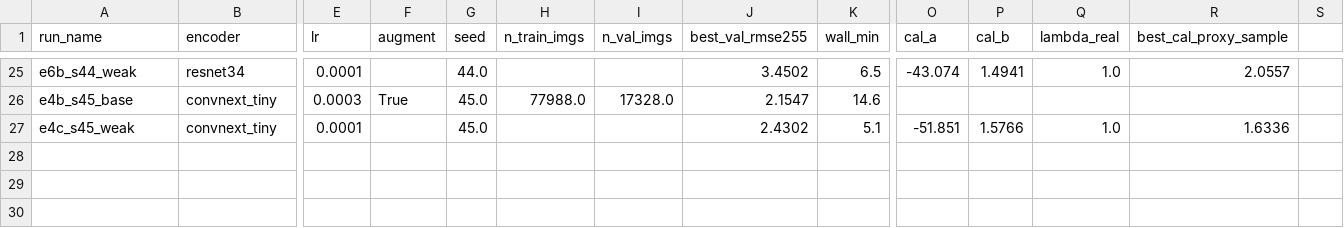
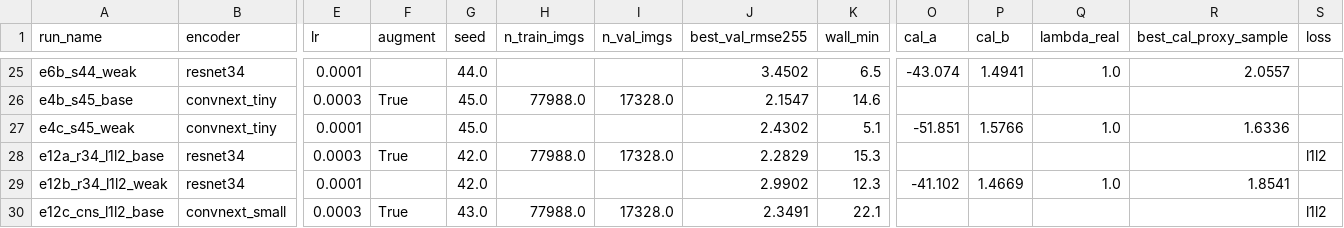
Before and after one commit to geniemo/sem-depth-metrology, a CSV file: experiments/results.csv, drawn as a sheet; only a part is shown, gaps mark what is left out; rows hold the shown columns only; the diff names each change by its address in the sheet, - before the commit and + after, or states it on an @@ line.

```diff
--- a/experiments/results.csv
+++ b/experiments/results.csv
-S1: (empty)
+S1: loss
+row 28: e12a_r34_l1l2_base | resnet34 | 0.0003 | True | 42.0 | 77988.0 | 17328.0 | 2.2829 | 15.3 |  |  |  |  | l1l2
+row 29: e12b_r34_l1l2_weak | resnet34 | 0.0001 |  | 42.0 |  |  | 2.9902 | 12.3 | -41.102 | 1.4669 | 1.0 | 1.8541
+row 30: e12c_cns_l1l2_base | convnext_small | 0.0003 | True | 43.0 | 77988.0 | 17328.0 | 2.3491 | 22.1 |  |  |  |  | l1l2
```
Also changed, not shown: 4 other files.
